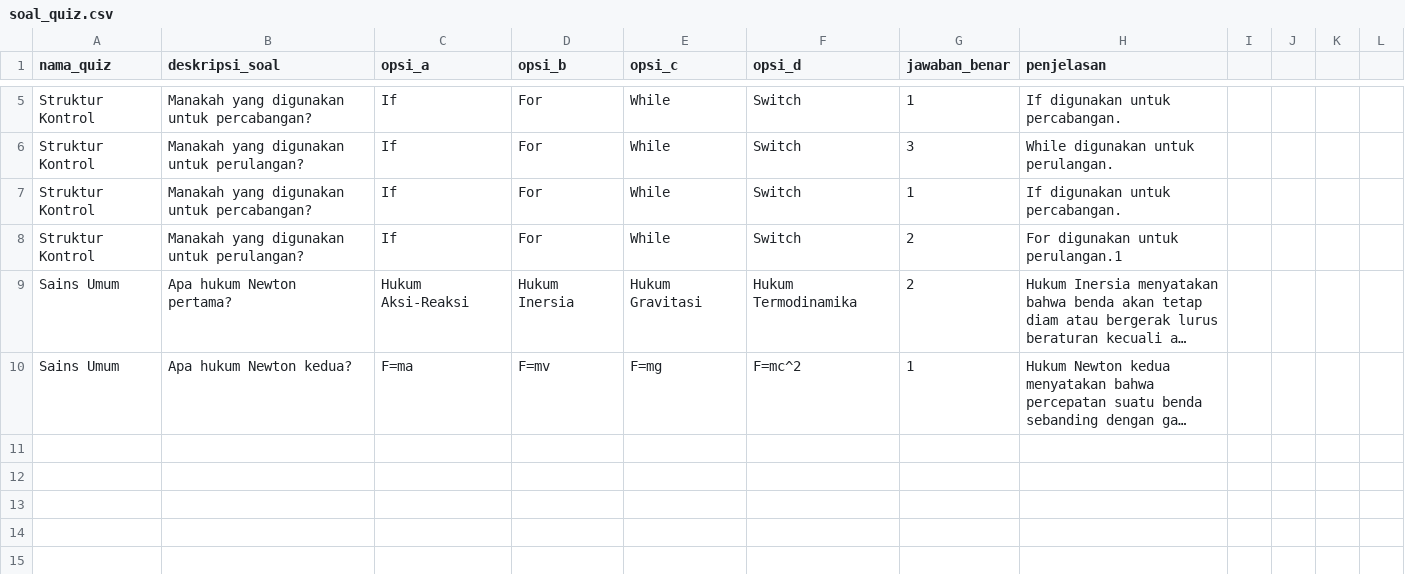
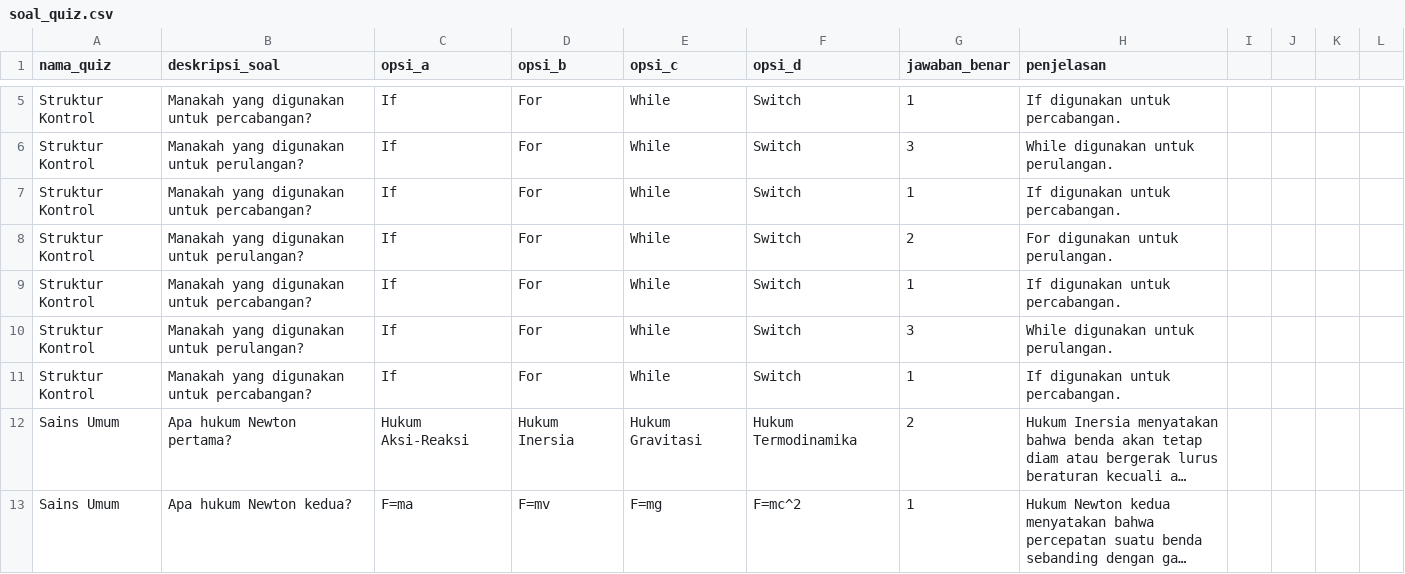
Before and after one commit to Jehts-13/Brainlytic, a CSV file: data/soal_quiz.csv, drawn as a sheet; only a part is shown, gaps mark what is left out; long unchanged cells end in …; the diff covers the shown part only; the diff names each change by its address in the sheet, - before the commit and + after, or states it on an @@ line.

```diff
--- a/data/soal_quiz.csv
+++ b/data/soal_quiz.csv
-H8 (penjelasan): For digunakan untuk perulangan.1
+H8 (penjelasan): For digunakan untuk perulangan.
+row 9: Struktur Kontrol | Manakah yang digunakan untuk percabangan? | If | For | While | Switch | 1 | If digunakan untuk percabangan.
+row 10: Struktur Kontrol | Manakah yang digunakan untuk perulangan? | If | For | While | Switch | 3 | While digunakan untuk perulangan.
+row 11: Struktur Kontrol | Manakah yang digunakan untuk percabangan? | If | For | While | Switch | 1 | If digunakan untuk percabangan.
```
Also changed, not shown: 13 added rows elsewhere in this file, 3 other files.
